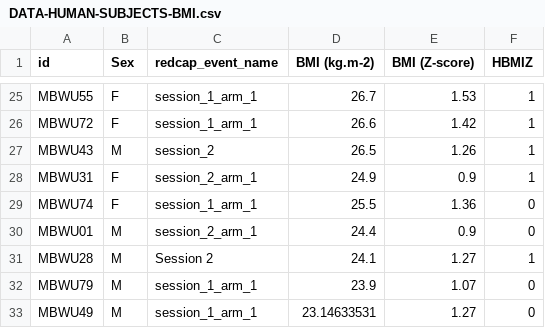
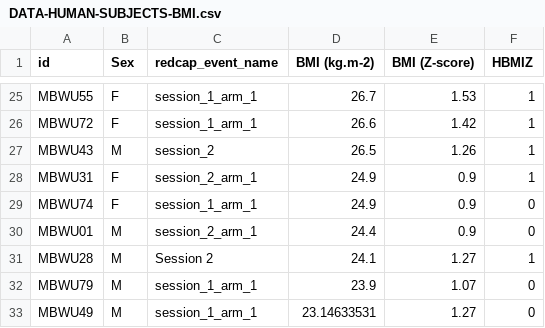
Before and after one commit to FlorianSchoukroun/Schoukroun-2026-Human-Mice, a CSV file: Figure 2/Human weight & GTT/DATA-HUMAN-SUBJECTS-BMI.csv, drawn as a sheet; only a part is shown, gaps mark what is left out.

Commit message:
add

```diff
--- a/Figure 2/Human weight & GTT/DATA-HUMAN-SUBJECTS-BMI.csv
+++ b/Figure 2/Human weight & GTT/DATA-HUMAN-SUBJECTS-BMI.csv
@@ -28,3 +28,3 @@ MBWU43,M,session_2,26.5,1.26,1
 MBWU31,F,session_2_arm_1,24.9,0.9,1
-MBWU74,F,session_1_arm_1,25.5,1.36,0
+MBWU74,F,session_1_arm_1,24.9,0.9,0
 MBWU01,M,session_2_arm_1,24.4,0.9,0
```
